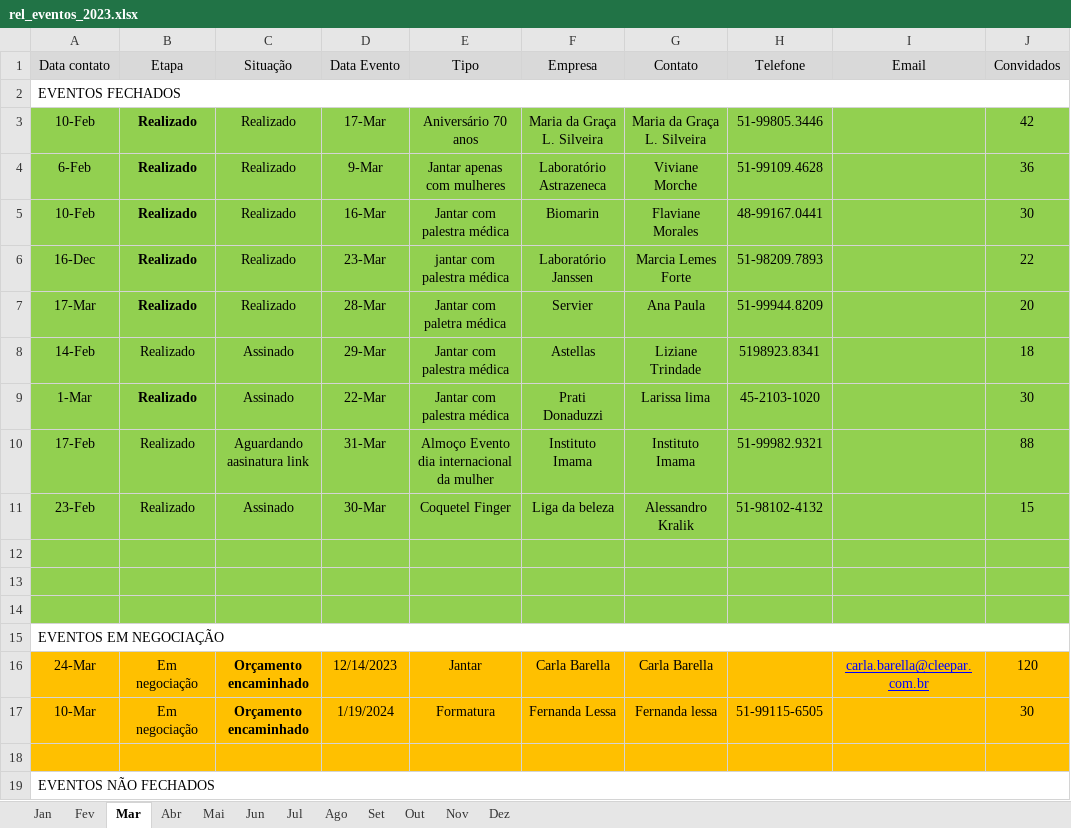
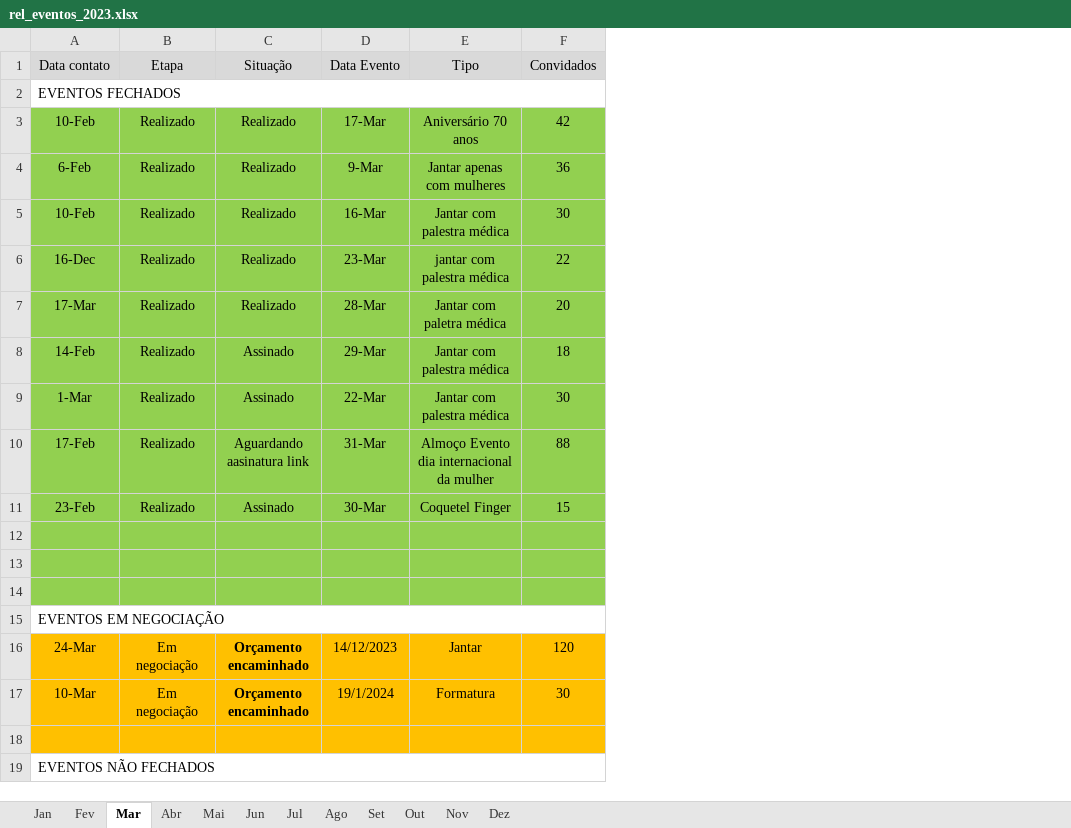
Before and after one commit to rbalbinotti/thai_portfolio, an Excel workbook: dados/rel_eventos_2023.xlsx, sheet Mar, drawn as a sheet; only a part is shown; values as stored, in another font and other column widths than the file's, no borders; the diff names each change by its address in the sheet, - before the commit and + after, or states it on an @@ line.

```diff
--- a/dados/rel_eventos_2023.xlsx (sheet Mar)
+++ b/dados/rel_eventos_2023.xlsx (sheet Mar)
-column F (Empresa), rows 3-17: Maria da Graça L. Silveira | Laboratório Astrazeneca | Biomarin | Laboratório Janssen | Servier | Astellas | Prati Donaduzzi | Instituto Imama | Liga da beleza |  |  |  |  | Carla Barella | Fernanda Lessa
-column G (Contato), rows 3-17: Maria da Graça L. Silveira | Viviane Morche | Flaviane Morales | Marcia Lemes Forte | Ana Paula | Liziane Trindade | Larissa lima | Instituto Imama | Alessandro Kralik |  |  |  |  | Carla Barella | Fernanda lessa
-column H (Telefone), rows 3-17: 51-99805.3446 | 51-99109.4628 | 48-99167.0441 | 51-98209.7893 | 51-99944.8209 | 5198923.8341 | 45-2103-1020 | 51-99982.9321 | 51-98102-4132 |  |  |  |  |  | 51-99115-6505
-column I (Email), row 16: carla.barella@cleepar.com.br
-B3:B7 bold: on
+B3:B7 bold: off
-B9 bold: on
+B9 bold: off
-D16 (Data Evento): 12/14/2023
+D16 (Data Evento): 14/12/2023
-D17 (Data Evento): 1/19/2024
+D17 (Data Evento): 19/1/2024
```
Also changed, not shown: sheet Jan, sheet Jun, sheet Fev, sheet Dez, sheet Out, sheet Nov, 5 more sheets, formulas that keep their value, dados/antes_abril_2022.xlsx, dados/df_thai_final.xlsx, 21 other files.
